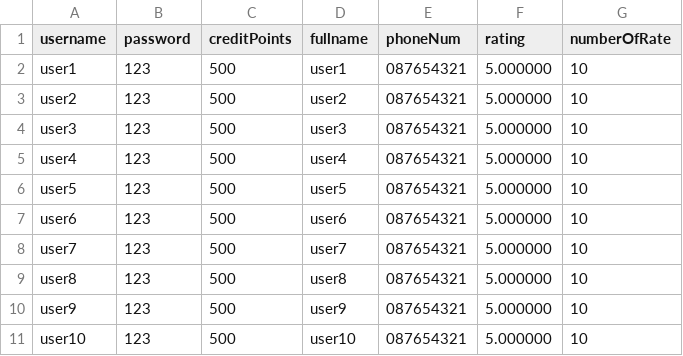
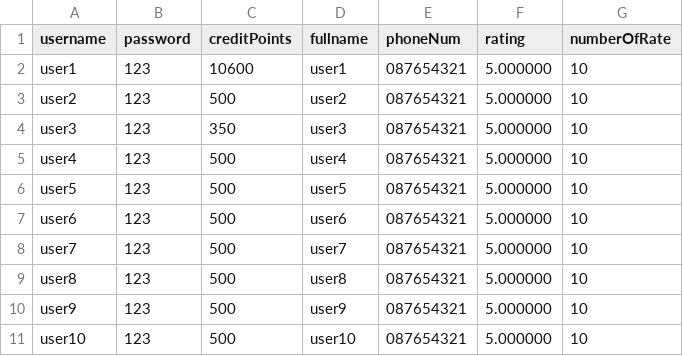
Before and after one commit to klenathan/House-Exchange-Application, a CSV file: cmake-build-debug/user_data.csv, drawn as a sheet.

```diff
--- a/cmake-build-debug/user_data.csv
+++ b/cmake-build-debug/user_data.csv
@@ -1,5 +1,5 @@
 username,password,creditPoints,fullname,phoneNum,rating,numberOfRate
-user1,123,500,user1,087654321,5.000000,10
+user1,123,10600,user1,087654321,5.000000,10
 user2,123,500,user2,087654321,5.000000,10
-user3,123,500,user3,087654321,5.000000,10
+user3,123,350,user3,087654321,5.000000,10
 user4,123,500,user4,087654321,5.000000,10
```
Also changed, not shown: cmake-build-debug/house_data.csv, 8 other files.
